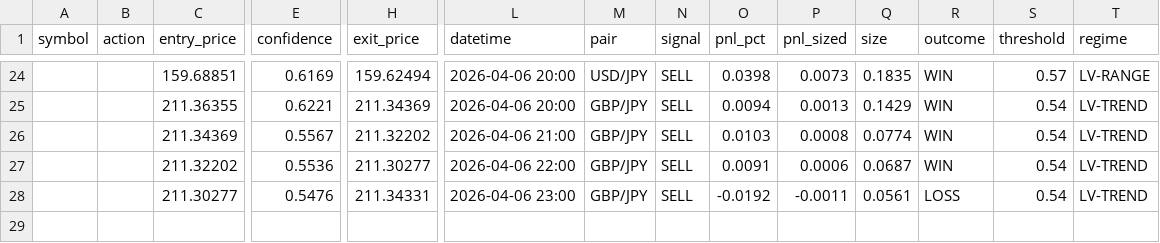
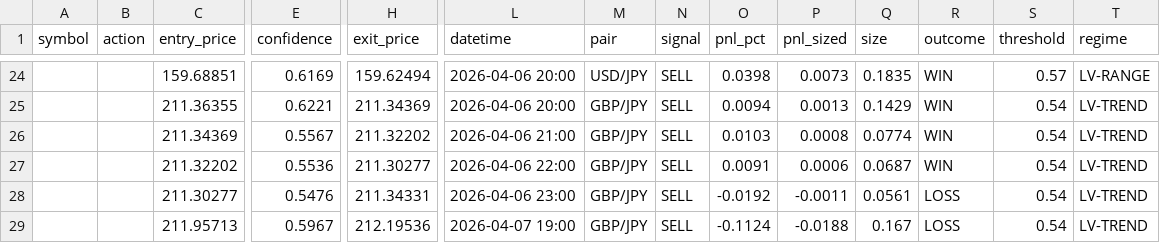
Before and after one commit to Jeanwrld/omega-bot, a CSV file: forex_signals_log.csv, drawn as a sheet; only a part is shown, gaps mark what is left out; rows hold the shown columns only; the diff names each change by its address in the sheet, - before the commit and + after, or states it on an @@ line.

Commit message:
OMEGA Forex v3: 1 signal(s), resolved 0/1

```diff
--- a/forex_signals_log.csv
+++ b/forex_signals_log.csv
+row 29:  |  | 211.95713 | 0.5967 | 212.19536 | 2026-04-07 19:00 | GBP/JPY | SELL | -0.1124 | -0.0188 | 0.167 | LOSS | 0.54 | LV-TREND
```
Also changed, not shown: 1 other file.
